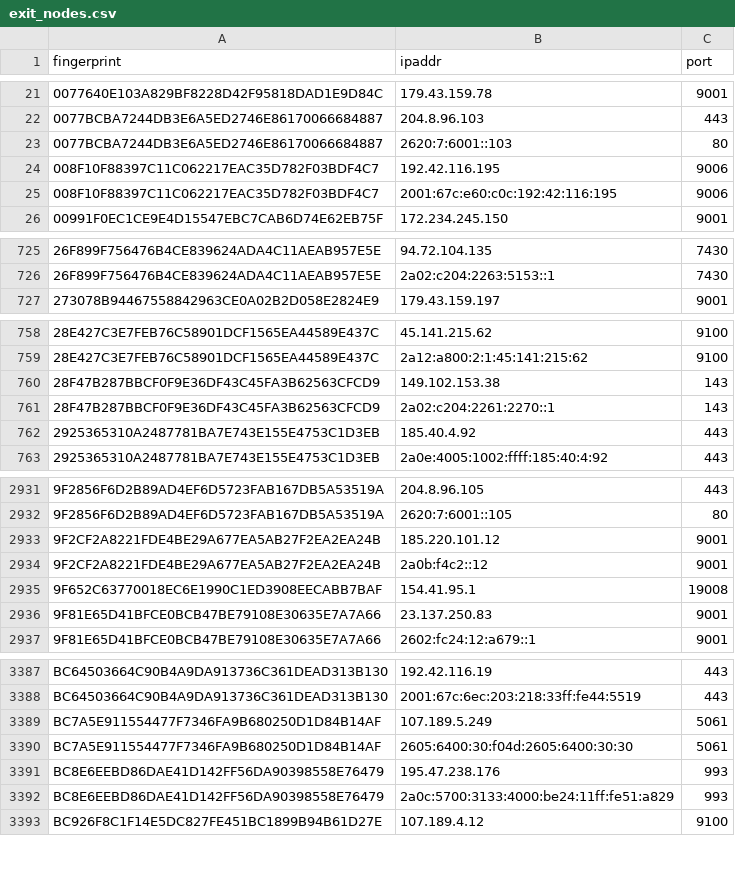
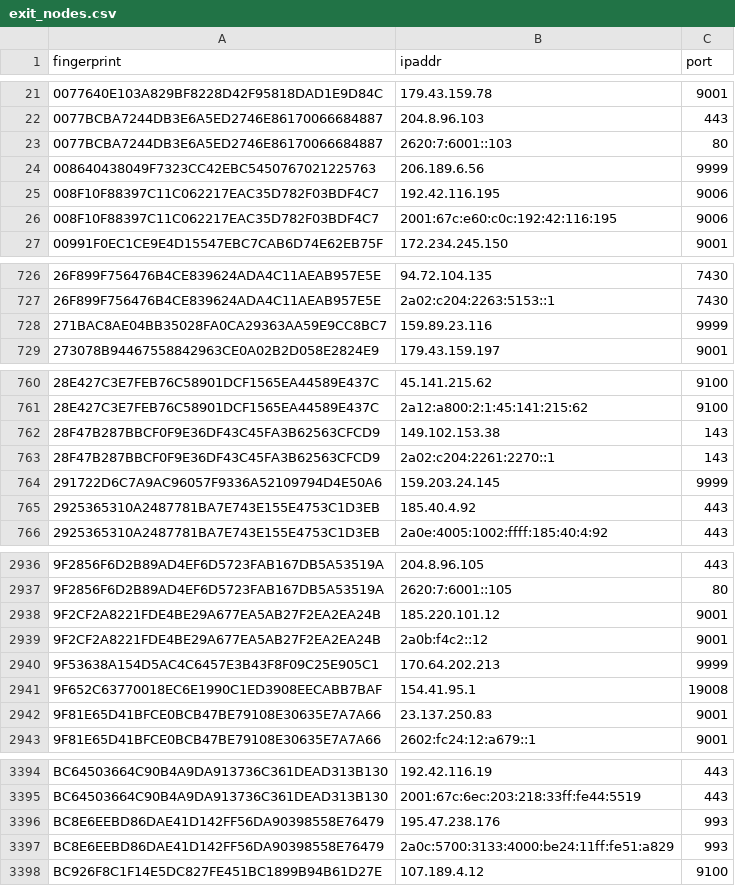
Before and after one commit to 0xPratikPatil/peel-the-net, a CSV file: dataset/exit_nodes.csv, drawn as a sheet; only a part is shown, gaps mark what is left out; removed rows and columns are numbered as before the commit, all else as after; the diff covers the shown part only; the diff names each change by its address in the sheet, - before the commit and + after, or states it on an @@ line.

```diff
--- a/dataset/exit_nodes.csv
+++ b/dataset/exit_nodes.csv
+row 24: 008640438049F7323CC42EBC5450767021225763 | 206.189.6.56 | 9999
+row 728: 271BAC8AE04BB35028FA0CA29363AA59E9CC8BC7 | 159.89.23.116 | 9999
+row 764: 291722D6C7A9AC96057F9336A52109794D4E50A6 | 159.203.24.145 | 9999
+row 2940: 9F53638A154D5AC4C6457E3B43F8F09C25E905C1 | 170.64.202.213 | 9999
-row 3389: BC7A5E911554477F7346FA9B680250D1D84B14AF | 107.189.5.249 | 5061
-row 3390: BC7A5E911554477F7346FA9B680250D1D84B14AF | 2605:6400:30:f04d:2605:6400:30:30 | 5061
```
Also changed, not shown: 12 added rows and 5 removed rows elsewhere in this file, dataset/all_nodes.csv, dataset/guard_nodes.csv, 3 other files.
